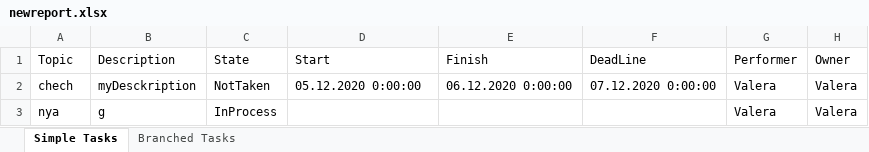
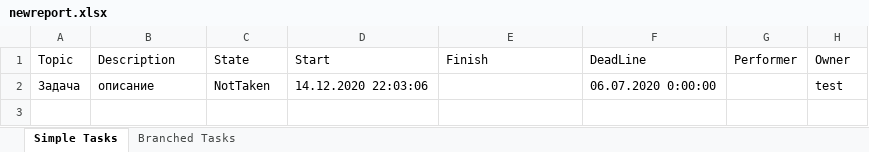
Before and after one commit to dimachkaDESTROYER/Task-Master, an Excel workbook: TaskMaster/newreport.xlsx, sheet Simple Tasks, drawn as a sheet; values as stored, in another font and other column widths than the file's, no borders; removed rows and columns are numbered as before the commit, all else as after; the diff names each change by its address in the sheet, - before the commit and + after, or states it on an @@ line.

Commit message:
Добавлена кнопка для создания отчета по списку задач

```diff
--- a/TaskMaster/newreport.xlsx (sheet Simple Tasks)
+++ b/TaskMaster/newreport.xlsx (sheet Simple Tasks)
-row 2: chech | myDesckription | NotTaken | 05.12.2020 0:00:00 | 06.12.2020 0:00:00 | 07.12.2020 0:00:00 | Valera | Valera
-row 3: nya | g | InProcess |  |  |  | Valera | Valera
+row 2: Задача | описание | NotTaken | 14.12.2020 22:03:06 |  | 06.07.2020 0:00:00 |  | test
```
Also changed, not shown: sheet Branched Tasks, 24 other files.
